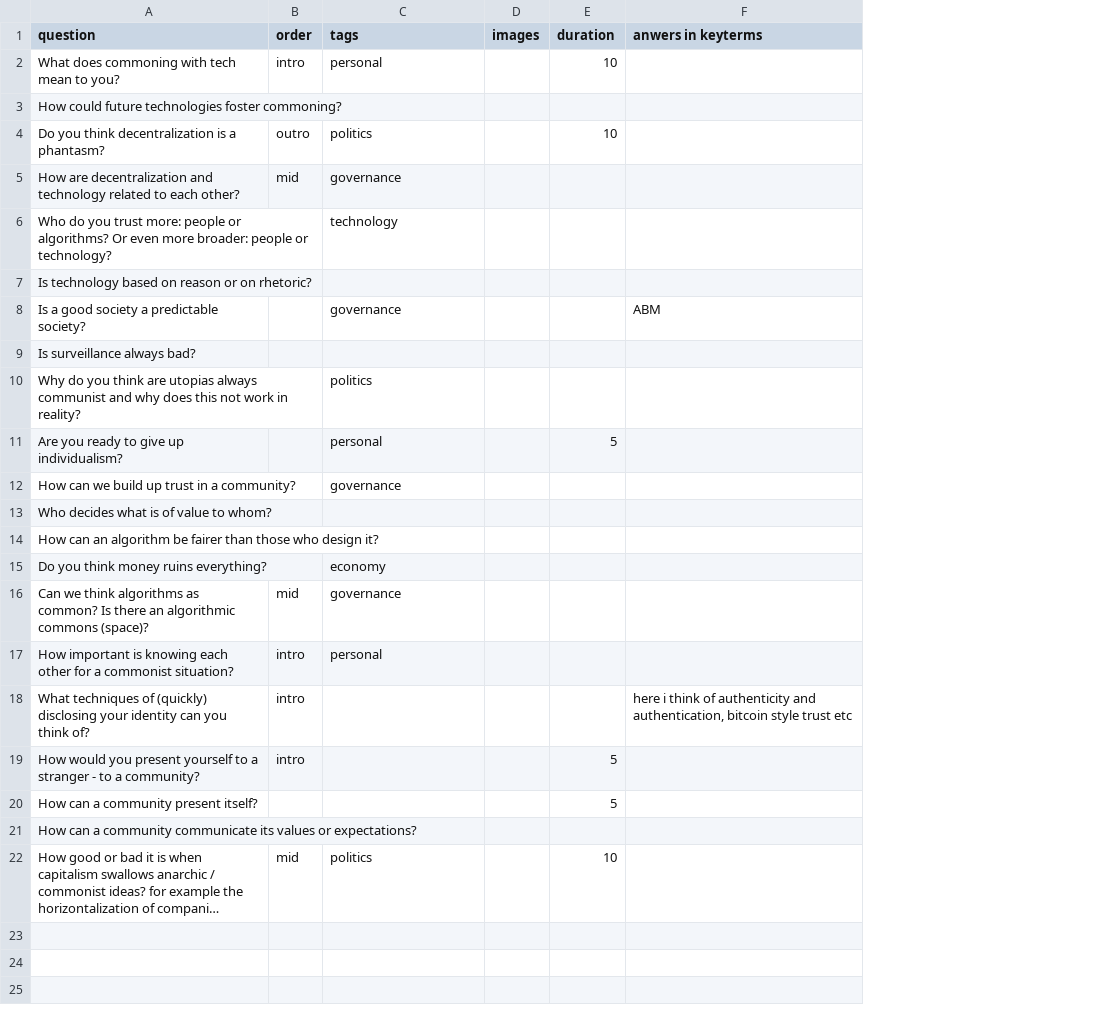
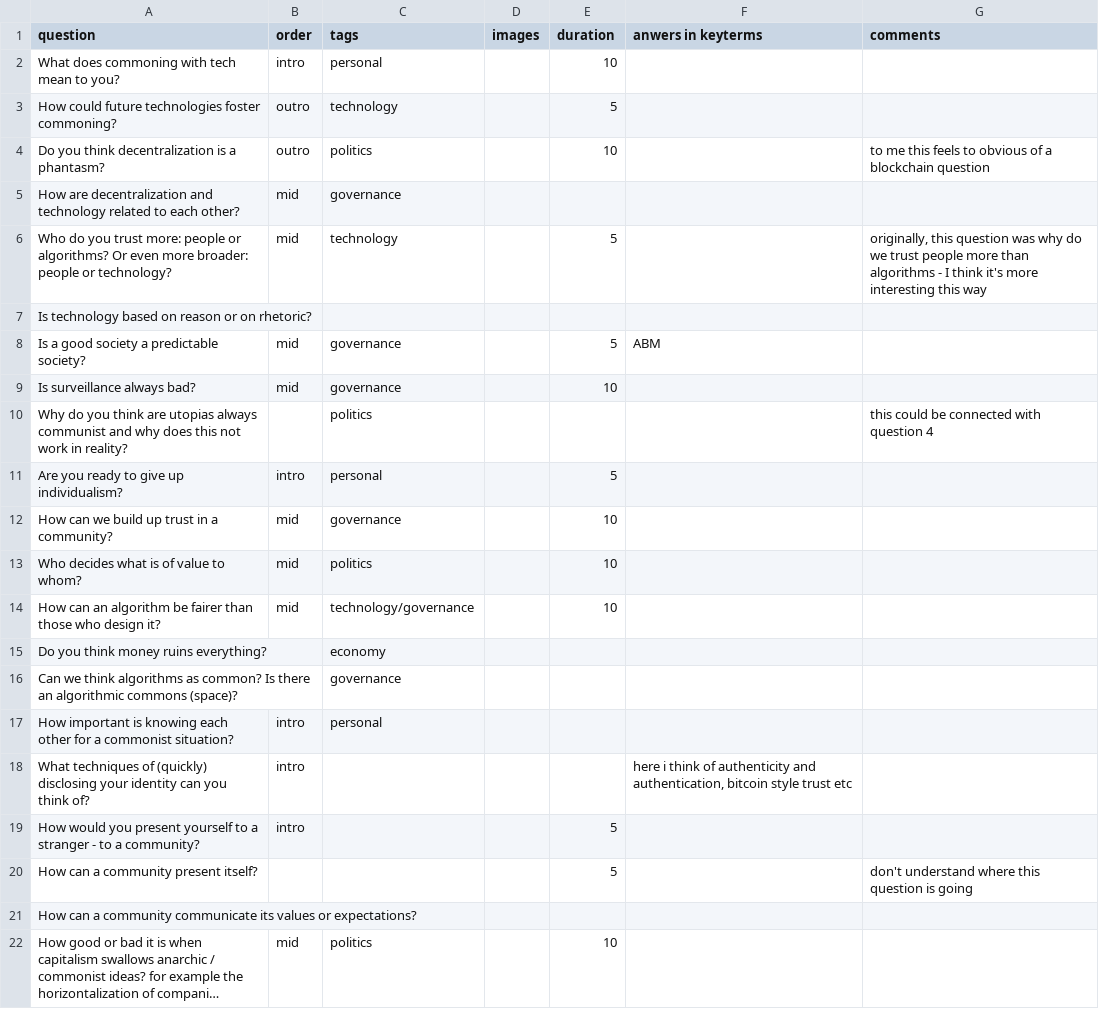
Before and after one commit to commoningtoys/phantasm_bot, a CSV file: data/phantasm_question.csv, drawn as a sheet; long unchanged cells end in …; the diff names each change by its address in the sheet, - before the commit and + after, or states it on an @@ line.

Commit message:
extract and order questions

```diff
--- a/data/phantasm_question.csv
+++ b/data/phantasm_question.csv
+column G (comments), rows 4-20: to me this feels to obvious of a blockchain question |  | originally, this question was why do we trust people more than algorithms - I think it's more interesting this way |  |  |  | this could be connected with question 4 |  |  |  |  |  |  |  |  |  | don't understand where this question is going
-B3 (order): (empty)
+B3 (order): outro
-C3 (tags): (empty)
+C3 (tags): technology
-E3 (duration): (empty)
+E3 (duration): 5
-B6 (order): (empty)
+B6 (order): mid
-E6 (duration): (empty)
+E6 (duration): 5
-B8:B9 (order): (empty)
+B8:B9 (order): mid
-E8 (duration): (empty)
+E8 (duration): 5
-C9 (tags): (empty)
+C9 (tags): governance
-E9 (duration): (empty)
+E9 (duration): 10
-B11 (order): (empty)
+B11 (order): intro
-B12:B14 (order): (empty)
+B12:B14 (order): mid
-E12:E14 (duration): (empty)
+E12:E14 (duration): 10
-C13 (tags): (empty)
+C13 (tags): politics
-C14 (tags): (empty)
+C14 (tags): technology/governance
-B16 (order): mid
+B16 (order): (empty)
```
Also changed, not shown: 2 other files.
